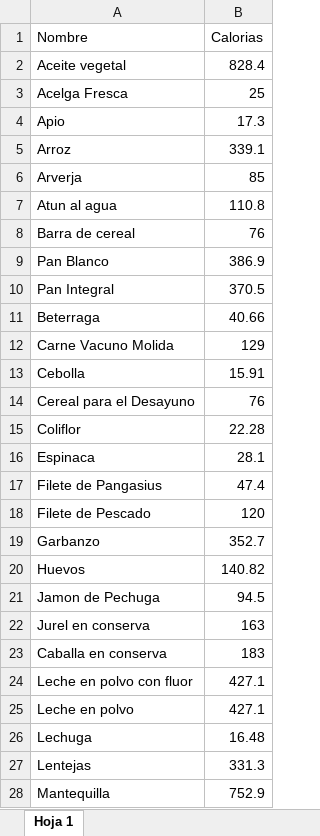
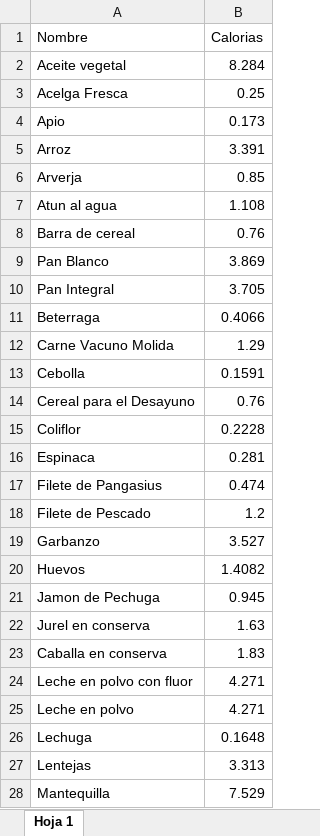
Before and after one commit to Jlpezuc/proyecto-opti, an Excel workbook: datos/qca.xlsx, sheet Hoja 1, drawn as a sheet; only a part is shown; values as stored, in another font and other column widths than the file's, no borders; charts and pictures not drawn; the diff covers the shown part only; the diff names each change by its address in the sheet, - before the commit and + after, or states it on an @@ line.

```diff
--- a/datos/qca.xlsx (sheet Hoja 1)
+++ b/datos/qca.xlsx (sheet Hoja 1)
-B2 (Calorias): 828.4
+B2 (Calorias): 8.284
-B3 (Calorias): 25
+B3 (Calorias): 0.25
-B4 (Calorias): 17.3
+B4 (Calorias): 0.173
-B5 (Calorias): 339.1
+B5 (Calorias): 3.391
-B6 (Calorias): 85
+B6 (Calorias): 0.85
-B7 (Calorias): 110.8
+B7 (Calorias): 1.108
-B8 (Calorias): 76
+B8 (Calorias): 0.76
-B9 (Calorias): 386.9
+B9 (Calorias): 3.869
-B10 (Calorias): 370.5
+B10 (Calorias): 3.705
-B11 (Calorias): 40.66
+B11 (Calorias): 0.4066
-B12 (Calorias): 129
+B12 (Calorias): 1.29
-B13 (Calorias): 15.91
+B13 (Calorias): 0.1591
-B14 (Calorias): 76
+B14 (Calorias): 0.76
-B15 (Calorias): 22.28
+B15 (Calorias): 0.2228
-B16 (Calorias): 28.1
+B16 (Calorias): 0.281
-B17 (Calorias): 47.4
+B17 (Calorias): 0.474
-B18 (Calorias): 120
+B18 (Calorias): 1.2
-B19 (Calorias): 352.7
+B19 (Calorias): 3.527
-B20 (Calorias): 140.82
+B20 (Calorias): 1.4082
-B21 (Calorias): 94.5
+B21 (Calorias): 0.945
-B22 (Calorias): 163
+B22 (Calorias): 1.63
-B23 (Calorias): 183
+B23 (Calorias): 1.83
-B24:B25 (Calorias): 427.1
+B24:B25 (Calorias): 4.271
-B26 (Calorias): 16.48
+B26 (Calorias): 0.1648
-B27 (Calorias): 331.3
+B27 (Calorias): 3.313
-B28 (Calorias): 752.9
+B28 (Calorias): 7.529
```
Also changed, not shown: 80 edited cells elsewhere in this sheet, datos/cg_i.xlsx, datos/mca_e_MCA_e.xlsx, 21 other files.
